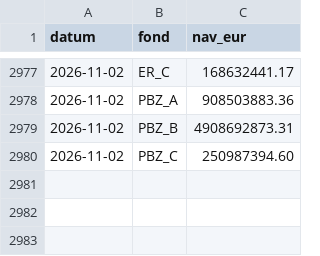
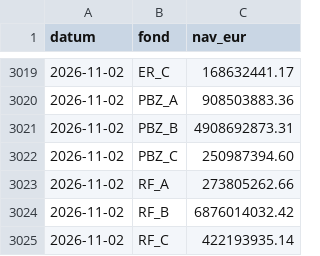
Before and after one commit to luksakurtela2-bot/koei, a CSV file: data/nav.csv, drawn as a sheet; only a part is shown, gaps mark what is left out; the diff covers the shown part only; the diff names each change by its address in the sheet, - before the commit and + after, or states it on an @@ line.

```diff
--- a/data/nav.csv
+++ b/data/nav.csv
+row 3023: 2026-11-02 | RF_A | 273805262.66
+row 3024: 2026-11-02 | RF_B | 6876014032.42
+row 3025: 2026-11-02 | RF_C | 422193935.14
```
Also changed, not shown: 42 added rows elsewhere in this file, data/holdings.csv, data/zse_KODT.csv, 3 other files.
